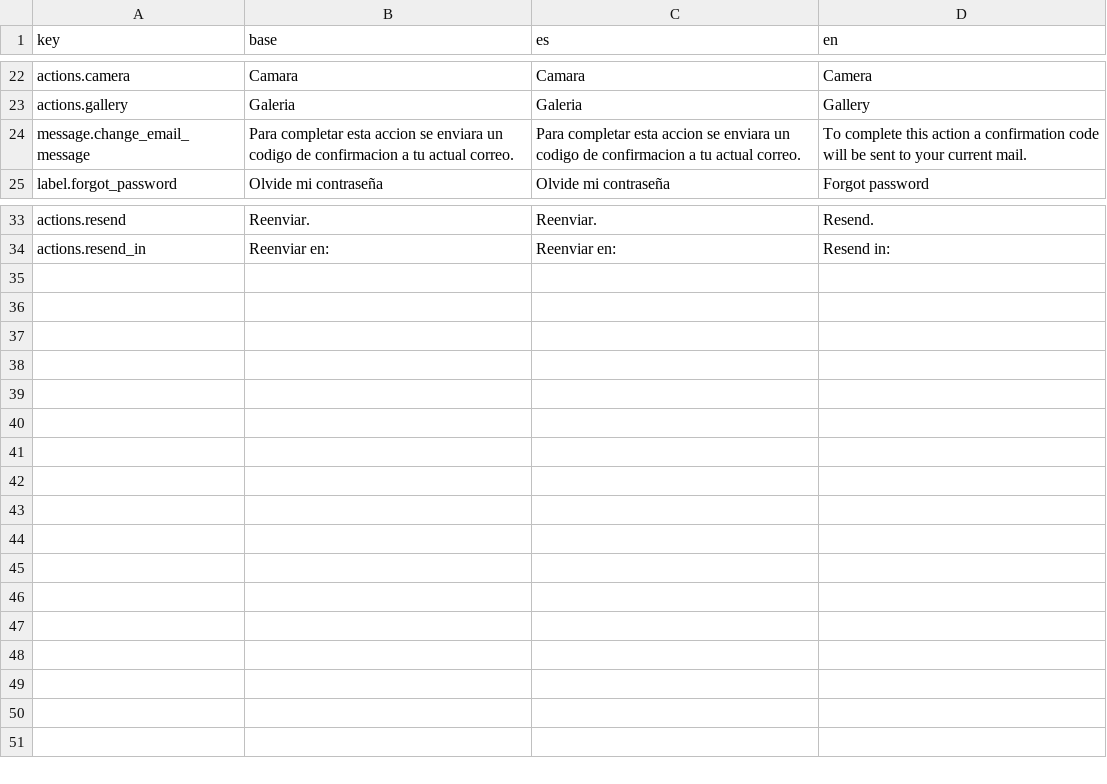
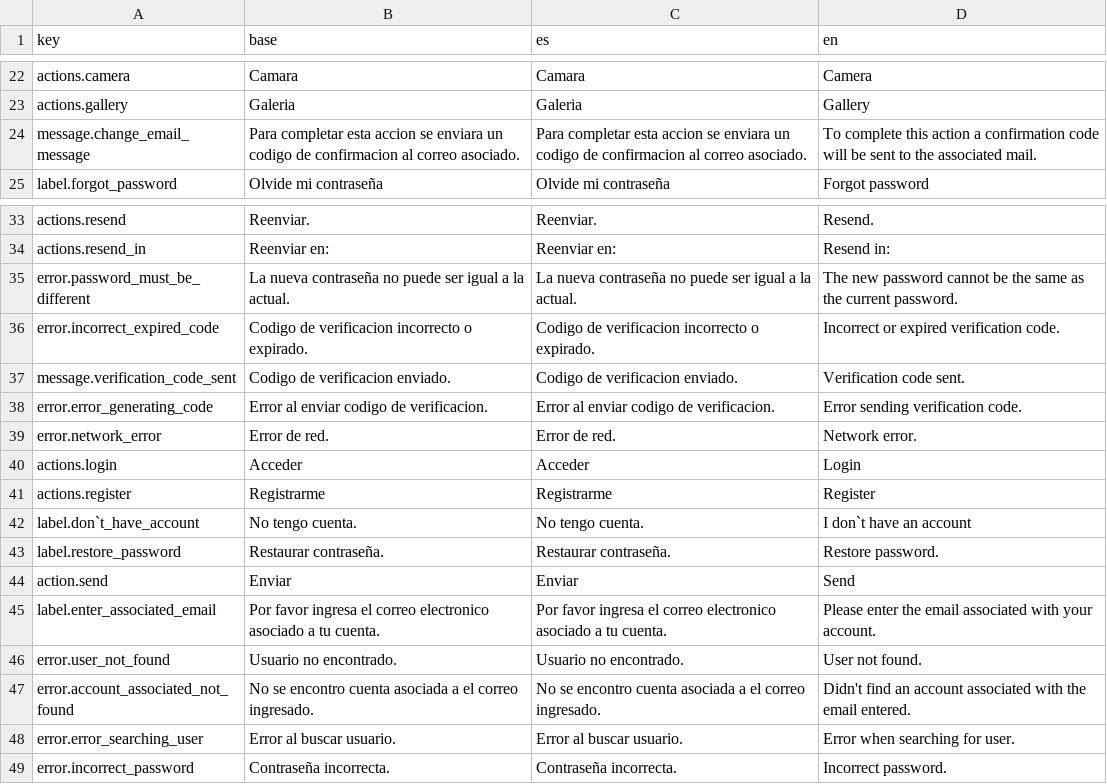
Before and after one commit to DxvidRuiz/new-comeback-client, a CSV file: src/language/translations/translations-app.csv, drawn as a sheet; only a part is shown, gaps mark what is left out.

```diff
--- a/src/language/translations/translations-app.csv
+++ b/src/language/translations/translations-app.csv
@@ -23,3 +23,3 @@
 "actions.gallery","Galeria","Galeria","Gallery"
-"message.change_email_message","Para completar esta accion se enviara un codigo de confirmacion a tu actual correo.","Para completar esta accion se enviara un codigo de confirmacion a tu actual correo.","To complete this action a confirmation code will be sent to your current mail."
+"message.change_email_message","Para completar esta accion se enviara un codigo de confirmacion al correo asociado.","Para completar esta accion se enviara un codigo de confirmacion al correo asociado.","To complete this action a confirmation code will be sent to the associated mail."
 "label.forgot_password","Olvide mi contraseña","Olvide mi contraseña","Forgot password"
@@ -34 +34,16 @@
 "actions.resend_in","Reenviar en:","Reenviar en:","Resend in:"
+"error.password_must_be_different","La nueva contraseña no puede ser igual a la actual.","La nueva contraseña no puede ser igual a la actual.","The new password cannot be the same as the current password."
+"error.incorrect_expired_code","Codigo de verificacion incorrecto o expirado.","Codigo de verificacion incorrecto o expirado.","Incorrect or expired verification code."
+"message.verification_code_sent","Codigo de verificacion enviado.","Codigo de verificacion enviado.","Verification code sent."
+"error.error_generating_code","Error al enviar codigo de verificacion.","Error al enviar codigo de verificacion.","Error sending verification code."
+"error.network_error","Error de red.","Error de red.","Network error."
+"actions.login","Acceder","Acceder","Login"
+"actions.register","Registrarme","Registrarme","Register"
+"label.don`t_have_account","No tengo cuenta.","No tengo cuenta.","I don`t have an account"
+"label.restore_password","Restaurar contraseña.","Restaurar contraseña.","Restore password."
+"action.send","Enviar","Enviar","Send"
+"label.enter_associated_email","Por favor ingresa el correo electronico asociado a tu cuenta.","Por favor ingresa el correo electronico asociado a tu cuenta.","Please enter the email associated with your account."
+"error.user_not_found","Usuario no encontrado.","Usuario no encontrado.","User not found."
+"error.account_associated_not_found","No se encontro cuenta asociada a el correo ingresado.","No se encontro cuenta asociada a el correo ingresado.","Didn't find an account associated with the email entered."
+"error.error_searching_user","Error al buscar usuario.","Error al buscar usuario.","Error when searching for user."
+"error.incorrect_password","Contraseña incorrecta.","Contraseña incorrecta.","Incorrect password."
```
Also changed, not shown: 9 other files.
